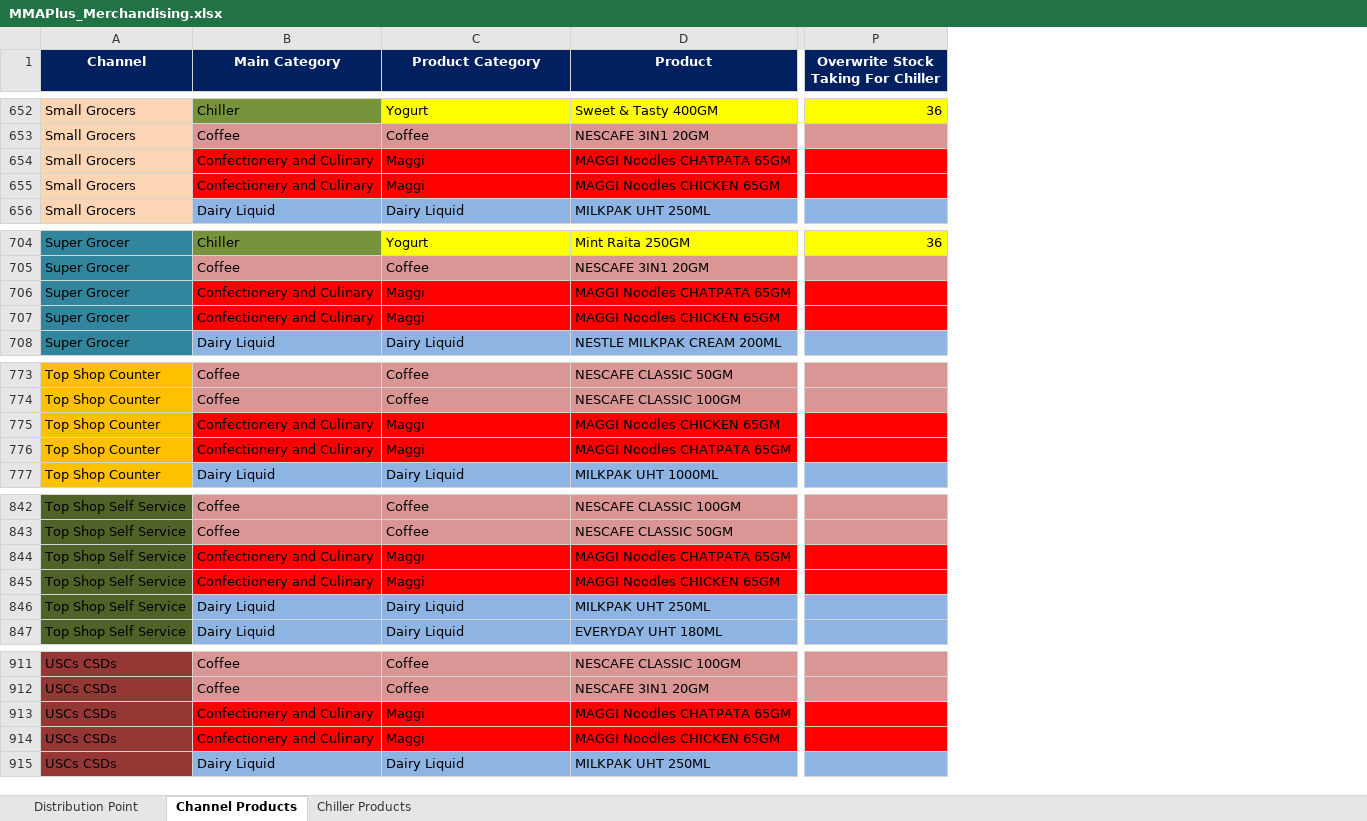
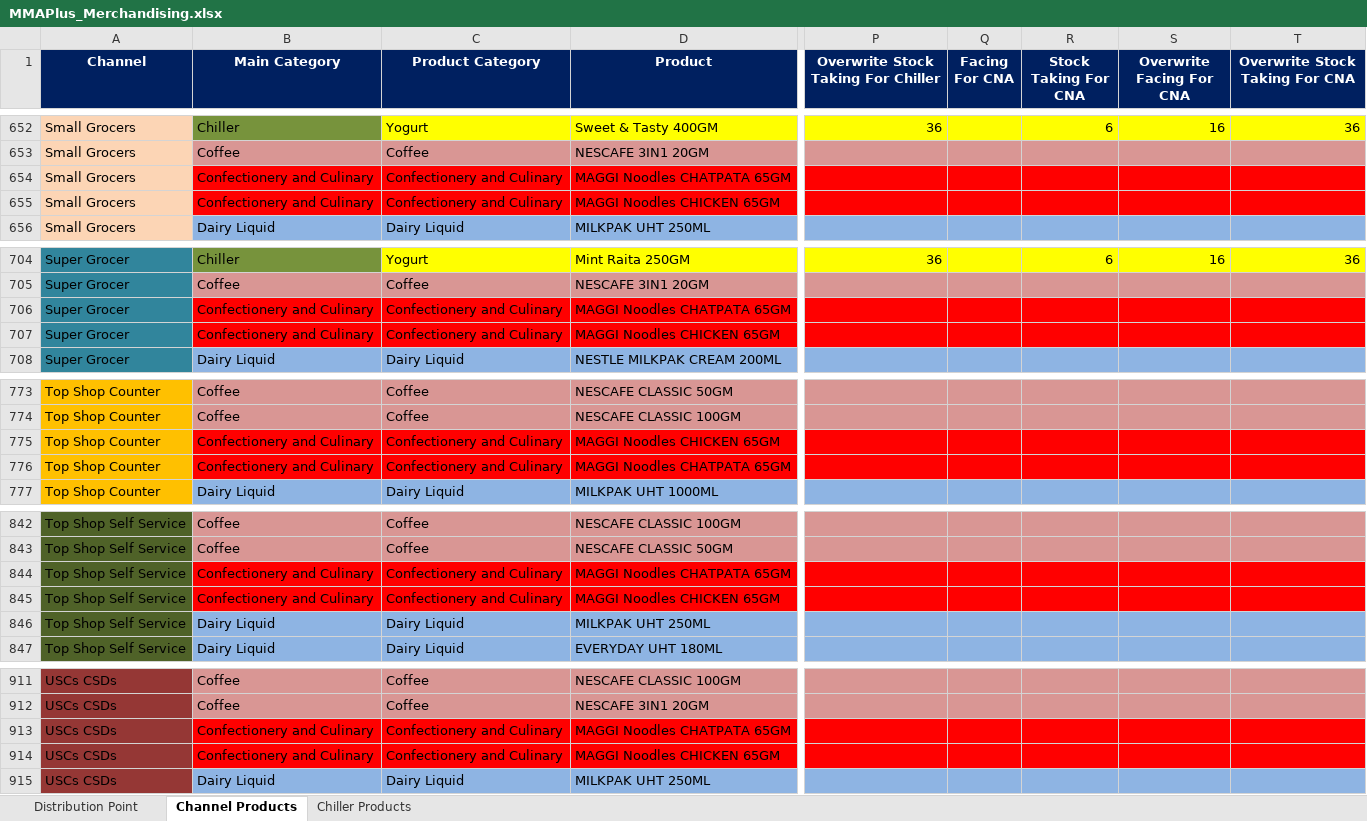
Before and after one commit to fahadshah868/MMAPlus, an Excel workbook: MMAPlus_Merchandising/MMAPlus_Merchandising.xlsx, sheet Channel Products, drawn as a sheet; only a part is shown, gaps mark what is left out; values as stored, in another font and other column widths than the file's, no borders; the diff covers the shown part only; the diff names each change by its address in the sheet, - before the commit and + after, or states it on an @@ line.

```diff
--- a/MMAPlus_Merchandising/MMAPlus_Merchandising.xlsx (sheet Channel Products)
+++ b/MMAPlus_Merchandising/MMAPlus_Merchandising.xlsx (sheet Channel Products)
+column Q (Facing For CNA), empty
+column R (Stock Taking For CNA), row 652: 6; row 704: 6
+column S (Overwrite Facing For CNA), row 652: 16; row 704: 16
+column T (Overwrite Stock Taking For CNA), row 652: 36; row 704: 36
-C654:C655 (Product Category): Maggi
+C654:C655 (Product Category): Confectionery and Culinary
-C706:C707 (Product Category): Maggi
+C706:C707 (Product Category): Confectionery and Culinary
-C775:C776 (Product Category): Maggi
+C775:C776 (Product Category): Confectionery and Culinary
-C844:C845 (Product Category): Maggi
+C844:C845 (Product Category): Confectionery and Culinary
-C913:C914 (Product Category): Maggi
+C913:C914 (Product Category): Confectionery and Culinary
```
Also changed, not shown: 20 edited cells elsewhere in this sheet, 21 other files.
